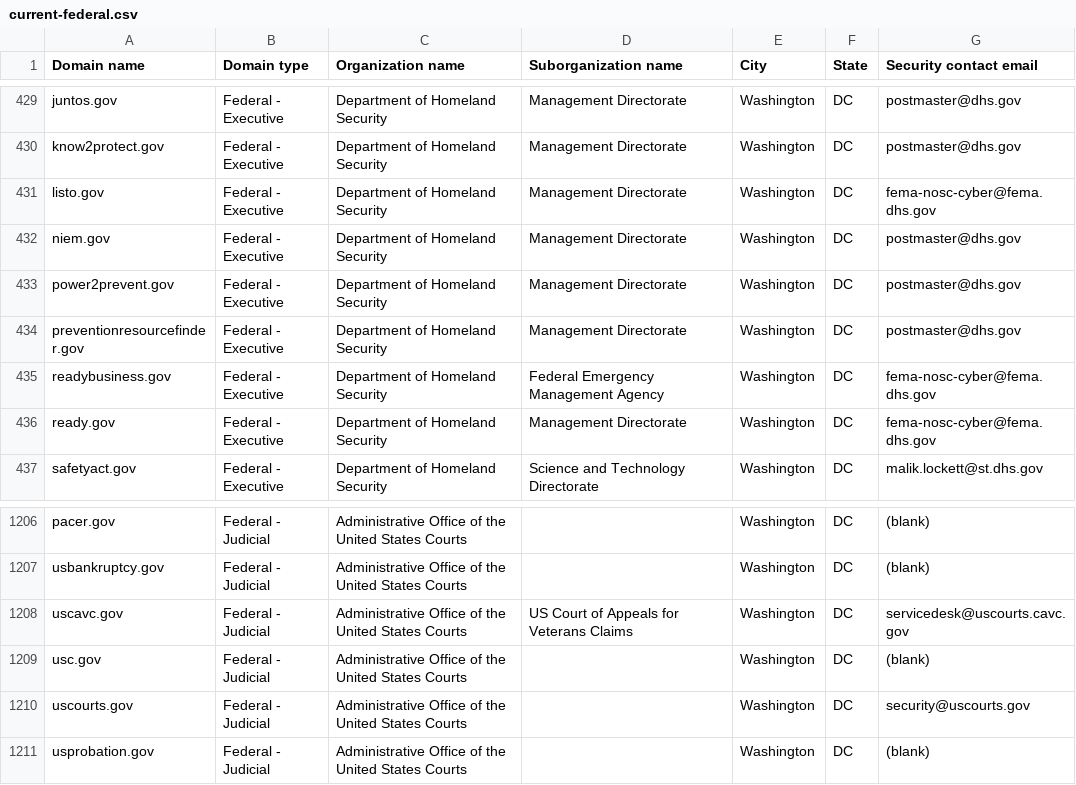
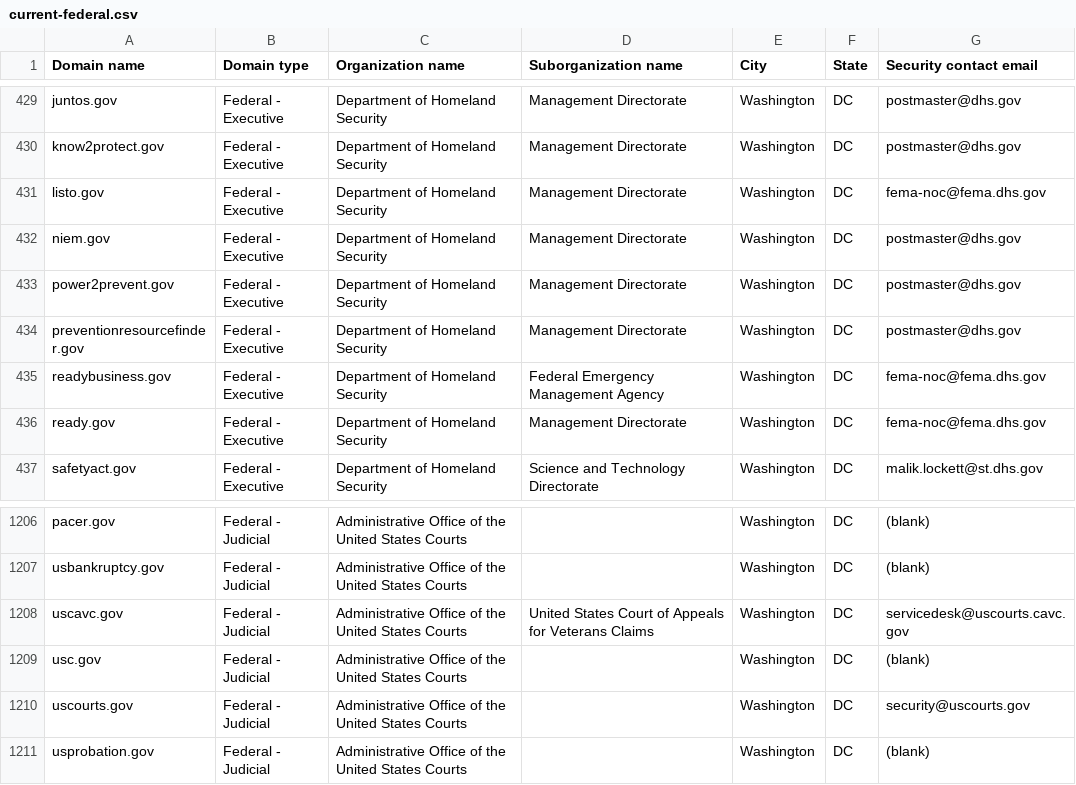
Before and after one commit to LadyPhoeynix/dotgov-data, a CSV file: current-federal.csv, drawn as a sheet; only a part is shown, gaps mark what is left out; the diff covers the shown part only.

Commit message:
Flat: latest data (2026-03-10T07:03:42.093Z) {   "date": "2026-03-10T07:03:42.093Z",   "files": [     {       "name": "current-federal.csv",       "deltaBytes": 30,       "source": "https://manage.get.gov/api/v1/get-report/current-federal"     },     {       "name": "current-full.csv",       "deltaBytes": 1071,       "source": "https://manage.get.gov/api/v1/get-report/current-full"     }   ] }

```diff
--- a/current-federal.csv
+++ b/current-federal.csv
@@ -430,3 +430,3 @@ juntos.gov,Federal - Executive,Department of Homeland Security,Management Direct
 know2protect.gov,Federal - Executive,Department of Homeland Security,Management Directorate,Washington,DC,postmaster@dhs.gov
-listo.gov,Federal - Executive,Department of Homeland Security,Management Directorate,Washington,DC,fema-nosc-cyber@fema.dhs.gov
+listo.gov,Federal - Executive,Department of Homeland Security,Management Directorate,Washington,DC,fema-noc@fema.dhs.gov
 niem.gov,Federal - Executive,Department of Homeland Security,Management Directorate,Washington,DC,postmaster@dhs.gov
@@ -434,4 +434,4 @@ power2prevent.gov,Federal - Executive,Department of Homeland Security,Management
 preventionresourcefinder.gov,Federal - Executive,Department of Homeland Security,Management Directorate,Washington,DC,postmaster@dhs.gov
-readybusiness.gov,Federal - Executive,Department of Homeland Security,Federal Emergency Management Agency,Washington,DC,fema-nosc-cyber@fema.dhs.gov
-ready.gov,Federal - Executive,Department of Homeland Security,Management Directorate,Washington,DC,fema-nosc-cyber@fema.dhs.gov
+readybusiness.gov,Federal - Executive,Department of Homeland Security,Federal Emergency Management Agency,Washington,DC,fema-noc@fema.dhs.gov
+ready.gov,Federal - Executive,Department of Homeland Security,Management Directorate,Washington,DC,fema-noc@fema.dhs.gov
 safetyact.gov,Federal - Executive,Department of Homeland Security,Science and Technology Directorate,Washington,DC,malik.lockett@st.dhs.gov
@@ -1207,3 +1207,3 @@ pacer.gov,Federal - Judicial,Administrative Office of the United States Courts,,
 usbankruptcy.gov,Federal - Judicial,Administrative Office of the United States Courts,,Washington,DC,(blank)
-uscavc.gov,Federal - Judicial,Administrative Office of the United States Courts,US Court of Appeals for Veterans Claims,Washington,DC,servicedesk@uscourts.cavc.gov
+uscavc.gov,Federal - Judicial,Administrative Office of the United States Courts,United States Court of Appeals for Veterans Claims,Washington,DC,servicedesk@uscourts.cavc.gov
 usc.gov,Federal - Judicial,Administrative Office of the United States Courts,,Washington,DC,(blank)
```
Also changed, not shown: 2 added rows, 2 removed rows and 7 edited cells elsewhere in this file, 1 other file.
